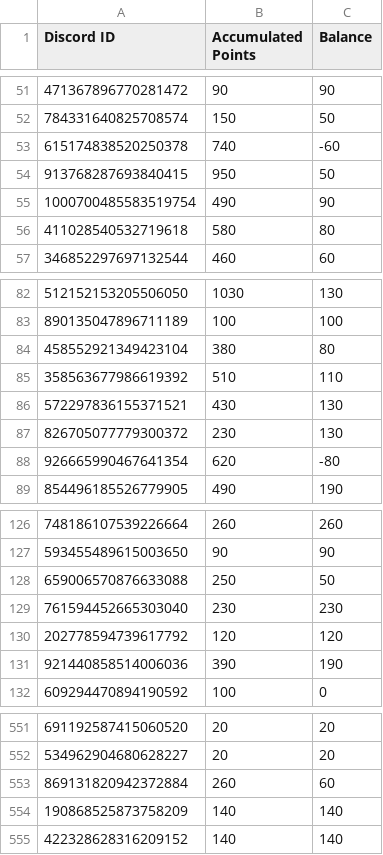
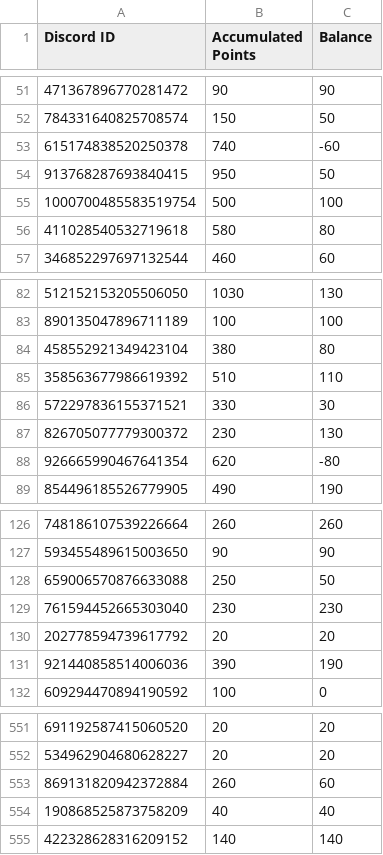
Before and after one commit to hockshem/jnw-santa, a CSV file: csv_data/member_points.csv, drawn as a sheet; only a part is shown, gaps mark what is left out.

```diff
--- a/csv_data/member_points.csv
+++ b/csv_data/member_points.csv
@@ -54,3 +54,3 @@ Discord ID,Accumulated Points,Balance
 913768287693840415,950,50
-1000700485583519754,490,90
+1000700485583519754,500,100
 411028540532719618,580,80
@@ -85,3 +85,3 @@ Discord ID,Accumulated Points,Balance
 358563677986619392,510,110
-572297836155371521,430,130
+572297836155371521,330,30
 826705077779300372,230,130
@@ -129,3 +129,3 @@ Discord ID,Accumulated Points,Balance
 761594452665303040,230,230
-202778594739617792,120,120
+202778594739617792,20,20
 921440858514006036,390,190
@@ -553,3 +553,3 @@ Discord ID,Accumulated Points,Balance
 869131820942372884,260,60
-190868525873758209,140,140
+190868525873758209,40,40
 422328628316209152,140,140
```
Also changed, not shown: csv_data/wallets.csv.
